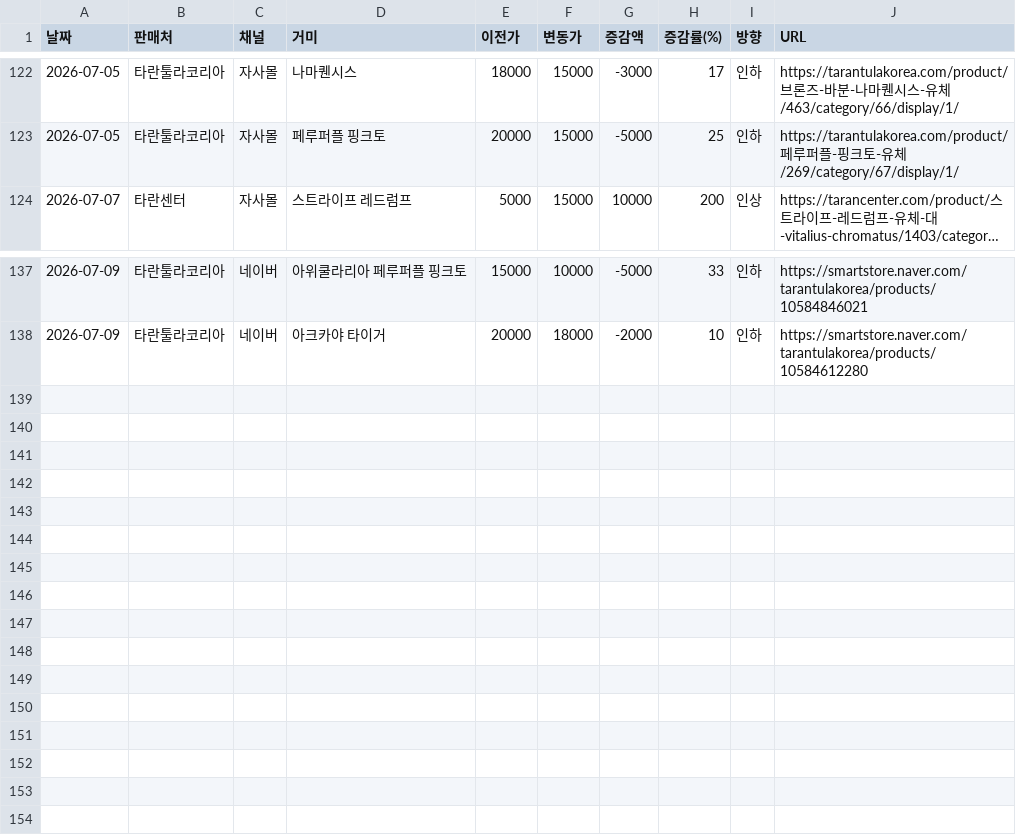
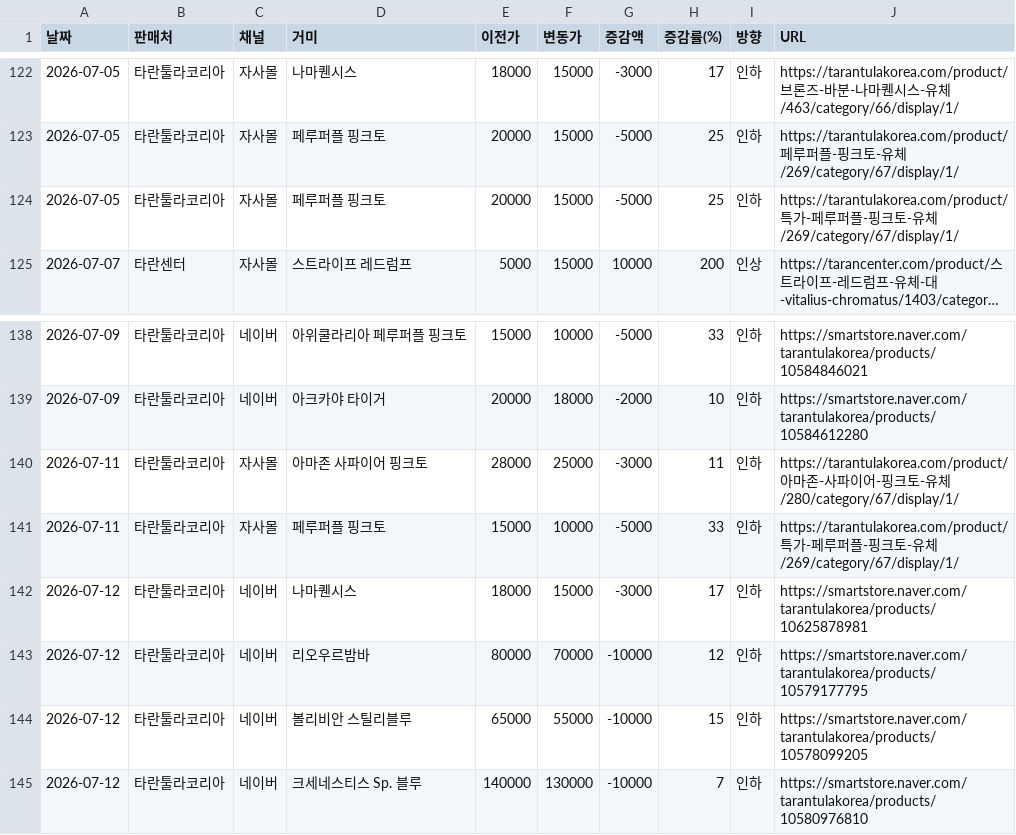
Before and after one commit to janghongku/tarantula-prices, a CSV file: outputs/가격변동_로그.csv, drawn as a sheet; only a part is shown, gaps mark what is left out; long unchanged cells end in …; the diff names each change by its address in the sheet, - before the commit and + after, or states it on an @@ line.

Commit message:
chore: naver auto-update (2026-07-12 12:10:10)

```diff
--- a/outputs/가격변동_로그.csv
+++ b/outputs/가격변동_로그.csv
+row 124: 2026-07-05 | 타란툴라코리아 | 자사몰 | 페루퍼플 핑크토 | 20000 | 15000 | -5000 | 25 | 인하 | https://tarantulakorea.com/product/특가-페루퍼플-핑크토-유체/269/category/67/display/1/
+row 140: 2026-07-11 | 타란툴라코리아 | 자사몰 | 아마존 사파이어 핑크토 | 28000 | 25000 | -3000 | 11 | 인하 | https://tarantulakorea.com/product/아마존-사파이어-핑크토-유체/280/category/67/display/1/
+row 141: 2026-07-11 | 타란툴라코리아 | 자사몰 | 페루퍼플 핑크토 | 15000 | 10000 | -5000 | 33 | 인하 | https://tarantulakorea.com/product/특가-페루퍼플-핑크토-유체/269/category/67/display/1/
+row 142: 2026-07-12 | 타란툴라코리아 | 네이버 | 나마퀜시스 | 18000 | 15000 | -3000 | 17 | 인하 | https://smartstore.naver.com/tarantulakorea/products/10625878981
+row 143: 2026-07-12 | 타란툴라코리아 | 네이버 | 리오우르밤바 | 80000 | 70000 | -10000 | 12 | 인하 | https://smartstore.naver.com/tarantulakorea/products/10579177795
+row 144: 2026-07-12 | 타란툴라코리아 | 네이버 | 볼리비안 스틸리블루 | 65000 | 55000 | -10000 | 15 | 인하 | https://smartstore.naver.com/tarantulakorea/products/10578099205
+row 145: 2026-07-12 | 타란툴라코리아 | 네이버 | 크세네스티스 Sp. 블루 | 140000 | 130000 | -10000 | 7 | 인하 | https://smartstore.naver.com/tarantulakorea/products/10580976810
```
Also changed, not shown: outputs/종별_가격현황.csv, 4 other files.
